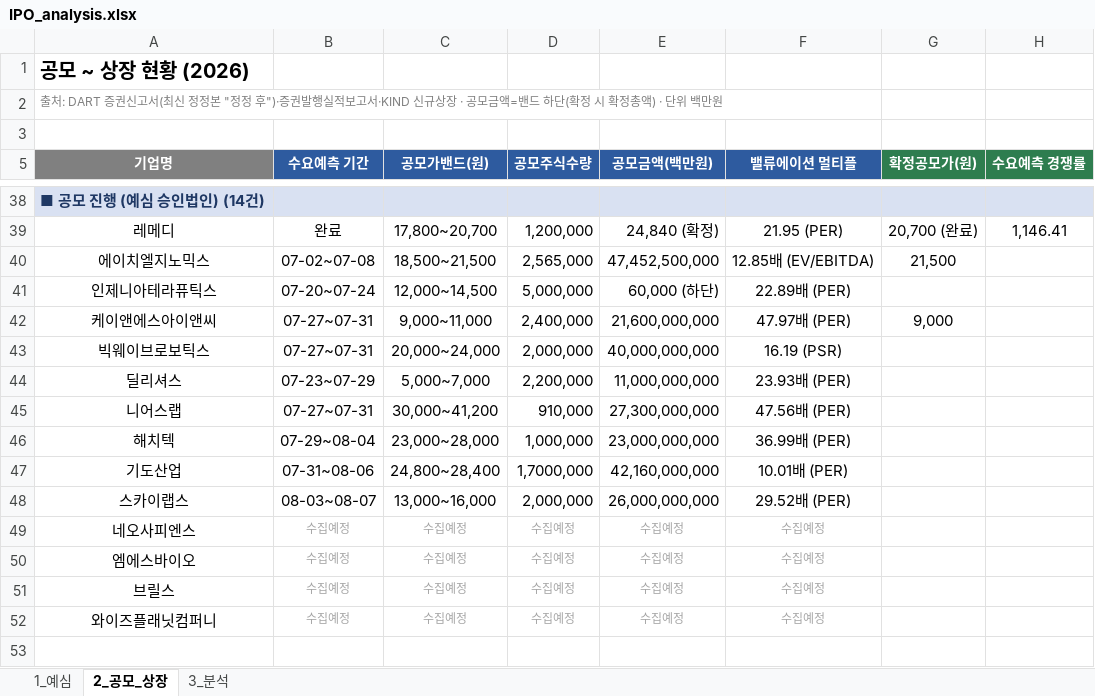
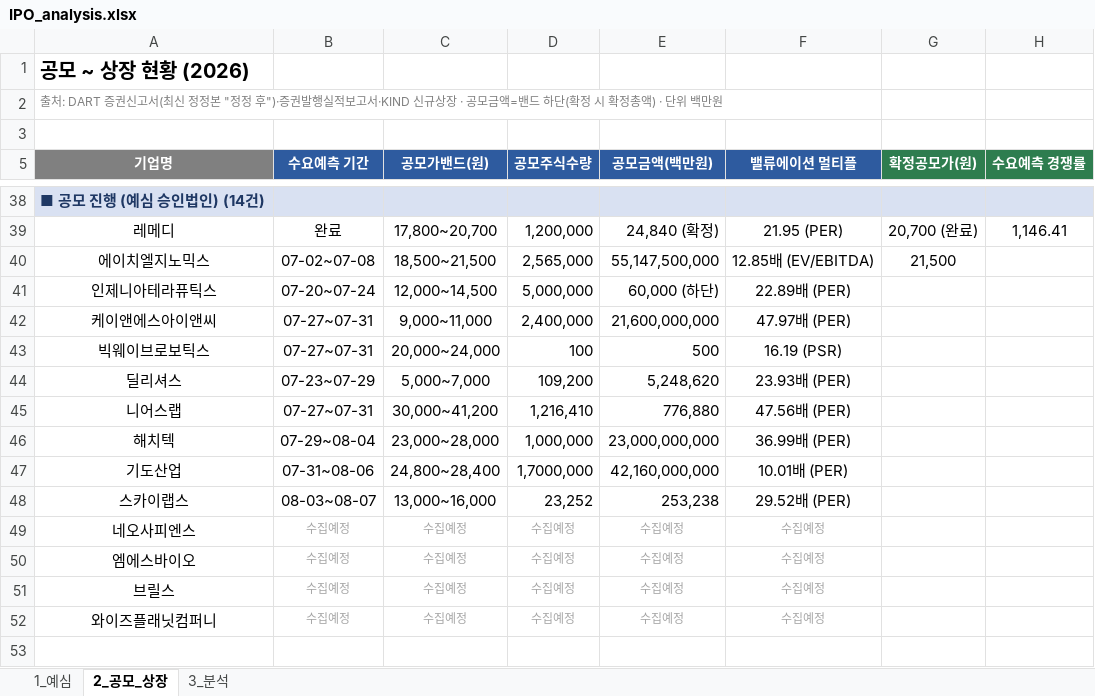
Before and after one commit to history-dungeon-user/IPO-MARKET-REVIEW, an Excel workbook: IPO_analysis.xlsx, sheet 2_공모_상장, drawn as a sheet; only a part is shown, gaps mark what is left out; values as stored, in another font and other column widths than the file's, no borders; the diff names each change by its address in the sheet, - before the commit and + after, or states it on an @@ line.

```diff
--- a/IPO_analysis.xlsx (sheet 2_공모_상장)
+++ b/IPO_analysis.xlsx (sheet 2_공모_상장)
-E40 (공모금액(백만원)): 47,452,500,000
+E40 (공모금액(백만원)): 55,147,500,000
-G42 (확정공모가(원)): 9,000
+G42 (확정공모가(원)): (empty)
-D43 (공모주식수량): 2,000,000
+D43 (공모주식수량): 100
-E43 (공모금액(백만원)): 40,000,000,000
+E43 (공모금액(백만원)): 500
-D44 (공모주식수량): 2,200,000
+D44 (공모주식수량): 109,200
-E44 (공모금액(백만원)): 11,000,000,000
+E44 (공모금액(백만원)): 5,248,620
-D45 (공모주식수량): 910,000
+D45 (공모주식수량): 1,216,410
-E45 (공모금액(백만원)): 27,300,000,000
+E45 (공모금액(백만원)): 776,880
-D48 (공모주식수량): 2,000,000
+D48 (공모주식수량): 23,252
-E48 (공모금액(백만원)): 26,000,000,000
+E48 (공모금액(백만원)): 253,238
```
Also changed, not shown: sheet 3_분석, sheet 1_예심, 5 other files.
